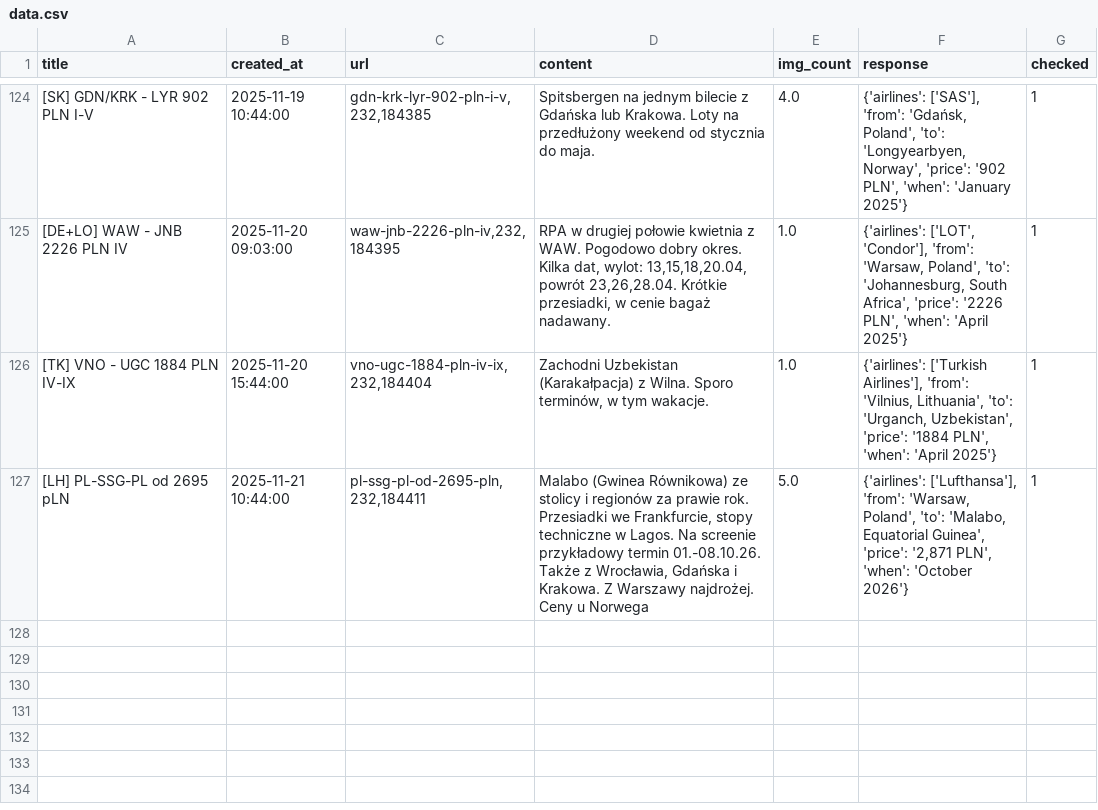
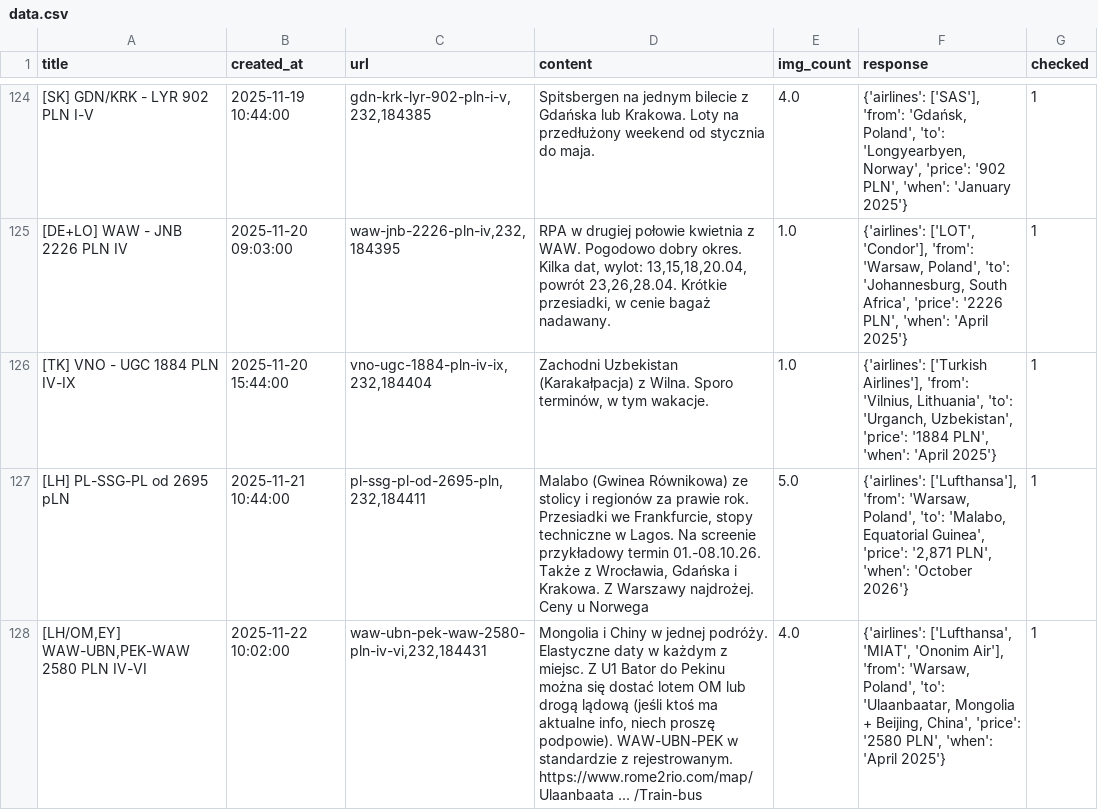
Before and after one commit to kstajer/flight-deal-notification, a CSV file: data.csv, drawn as a sheet; only a part is shown, gaps mark what is left out; the diff names each change by its address in the sheet, - before the commit and + after, or states it on an @@ line.

```diff
--- a/data.csv
+++ b/data.csv
+row 128: [LH/OM,EY] WAW-UBN,PEK-WAW 2580 PLN IV-VI | 2025-11-22 10:02:00 | waw-ubn-pek-waw-2580-pln-iv-vi,232,184431 | Mongolia i Chiny w jednej podróży. Elastyczne daty w każdym z miejsc. Z U1 Bator do Pekinu można się dostać lotem OM lub drogą lądową (jeśli ktoś ma aktualne info, niech proszę podpowie). WAW-UBN-PEK w standardzie z rejestrowanym. https://www.rome2rio.com/map/Ulaanbaata ... /Train-bus | 4.0 | {'airlines': ['Lufthansa', 'MIAT', 'Ononim Air'], 'from': 'Warsaw, Poland', 'to': 'Ulaanbaatar, Mongolia + Beijing, China', 'price': '2580 PLN', 'when': 'April 2025'} | 1
```
